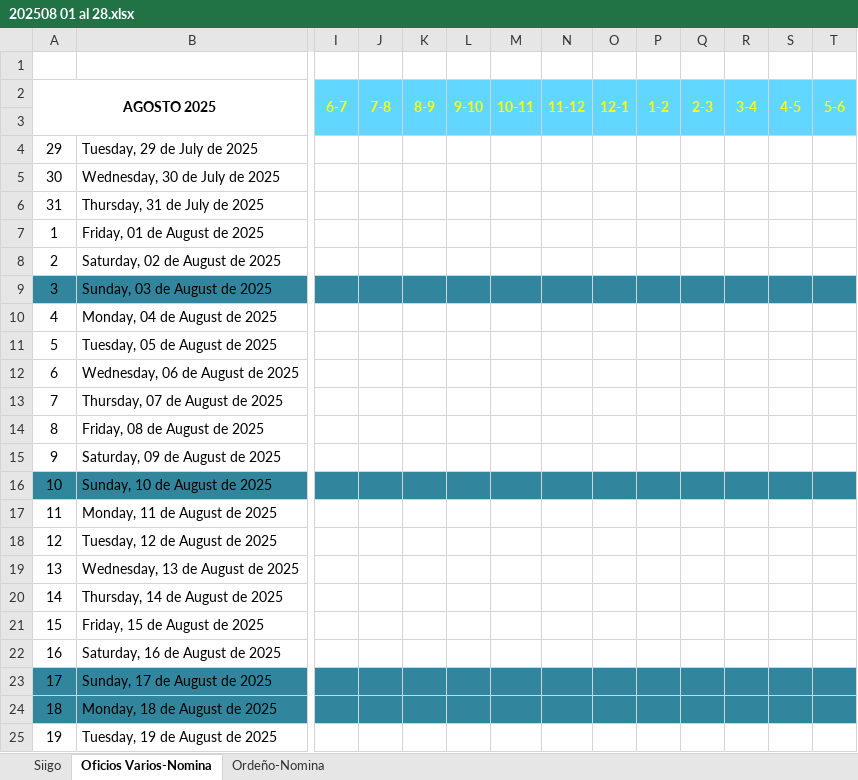
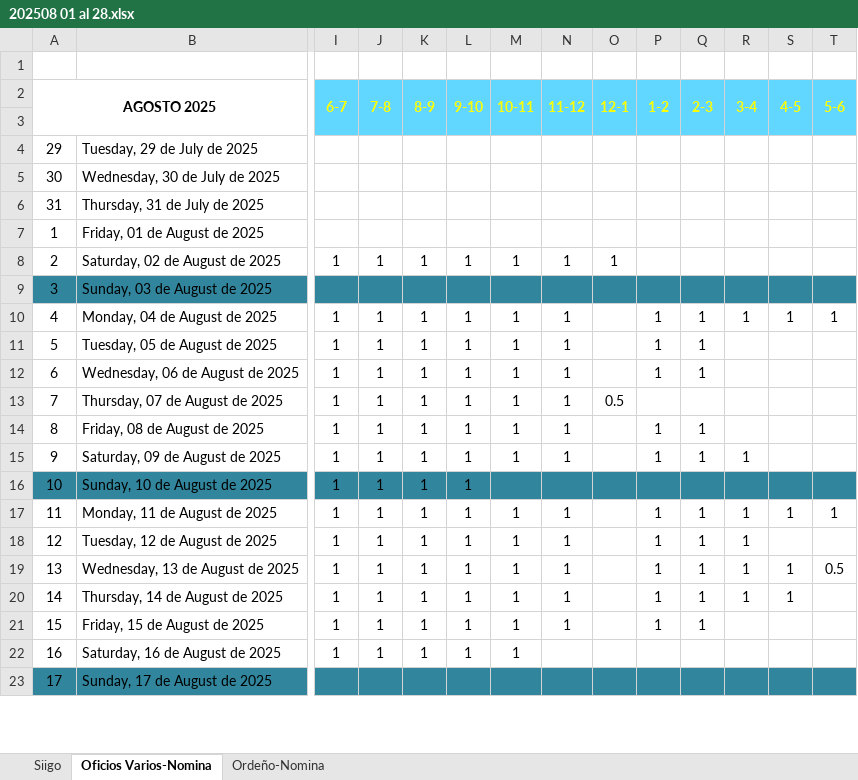
Before and after one commit to DilanZapata/excel, an Excel workbook: 202508 01 al 28.xlsx, sheet Oficios Varios-Nomina, drawn as a sheet; only a part is shown, gaps mark what is left out; values as stored, in another font and other column widths than the file's, no borders; removed rows and columns are numbered as before the commit, all else as after; rows hold the shown columns only; the diff covers the shown part only; the diff names each change by its address in the sheet, - before the commit and + after, or states it on an @@ line.

```diff
--- a/202508 01 al 28.xlsx (sheet Oficios Varios-Nomina)
+++ b/202508 01 al 28.xlsx (sheet Oficios Varios-Nomina)
-row 8: 2 | Saturday, 02 de August de 2025
+row 8: 2 | Saturday, 02 de August de 2025 | 1 | 1 | 1 | 1 | 1 | 1 | 1
-row 10: 4 | Monday, 04 de August de 2025
-row 11: 5 | Tuesday, 05 de August de 2025
-row 12: 6 | Wednesday, 06 de August de 2025
-row 13: 7 | Thursday, 07 de August de 2025
-row 14: 8 | Friday, 08 de August de 2025
-row 15: 9 | Saturday, 09 de August de 2025
+row 10: 4 | Monday, 04 de August de 2025 | 1 | 1 | 1 | 1 | 1 | 1 |  | 1 | 1 | 1 | 1 | 1
+row 11: 5 | Tuesday, 05 de August de 2025 | 1 | 1 | 1 | 1 | 1 | 1 |  | 1 | 1
+row 12: 6 | Wednesday, 06 de August de 2025 | 1 | 1 | 1 | 1 | 1 | 1 |  | 1 | 1
+row 13: 7 | Thursday, 07 de August de 2025 | 1 | 1 | 1 | 1 | 1 | 1 | 0.5
+row 14: 8 | Friday, 08 de August de 2025 | 1 | 1 | 1 | 1 | 1 | 1 |  | 1 | 1
+row 15: 9 | Saturday, 09 de August de 2025 | 1 | 1 | 1 | 1 | 1 | 1 |  | 1 | 1 | 1
-I16: (empty)
+I16: 1
-J16: (empty)
+J16: 1
-K16: (empty)
+K16: 1
-L16: (empty)
+L16: 1
-row 17: 11 | Monday, 11 de August de 2025
-row 18: 12 | Tuesday, 12 de August de 2025
-row 19: 13 | Wednesday, 13 de August de 2025
-row 20: 14 | Thursday, 14 de August de 2025
-row 21: 15 | Friday, 15 de August de 2025
-row 22: 16 | Saturday, 16 de August de 2025
+row 17: 11 | Monday, 11 de August de 2025 | 1 | 1 | 1 | 1 | 1 | 1 |  | 1 | 1 | 1 | 1 | 1
+row 18: 12 | Tuesday, 12 de August de 2025 | 1 | 1 | 1 | 1 | 1 | 1 |  | 1 | 1 | 1
+row 19: 13 | Wednesday, 13 de August de 2025 | 1 | 1 | 1 | 1 | 1 | 1 |  | 1 | 1 | 1 | 1 | 0.5
+row 20: 14 | Thursday, 14 de August de 2025 | 1 | 1 | 1 | 1 | 1 | 1 |  | 1 | 1 | 1 | 1
+row 21: 15 | Friday, 15 de August de 2025 | 1 | 1 | 1 | 1 | 1 | 1 |  | 1 | 1
+row 22: 16 | Saturday, 16 de August de 2025 | 1 | 1 | 1 | 1 | 1
-row 24: 18 | Monday, 18 de August de 2025
-row 25: 19 | Tuesday, 19 de August de 2025
```
Also changed, not shown: 44 added rows, 42 removed rows and 3 edited cells elsewhere in this sheet, ._202508 01 al 28.xlsx, 2 other files.
